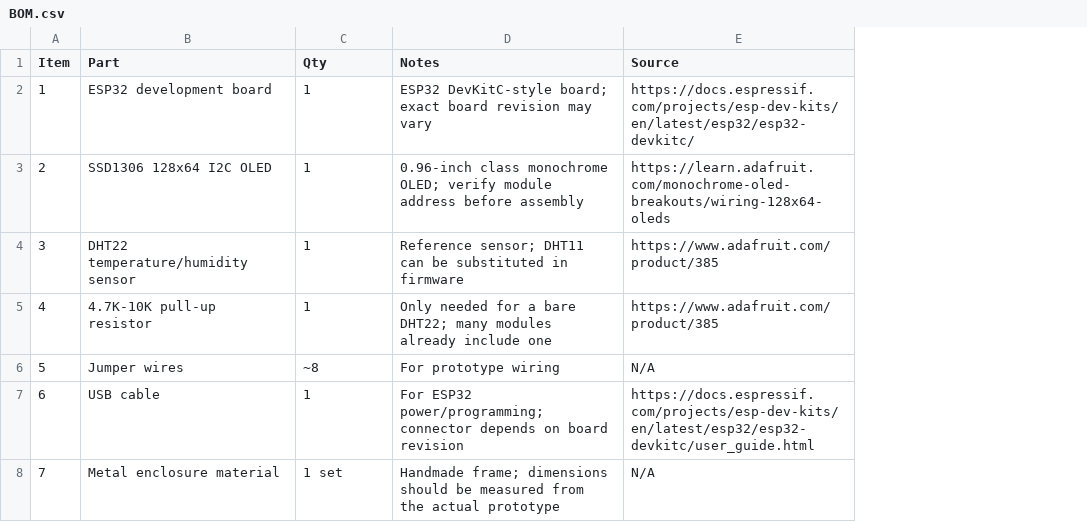
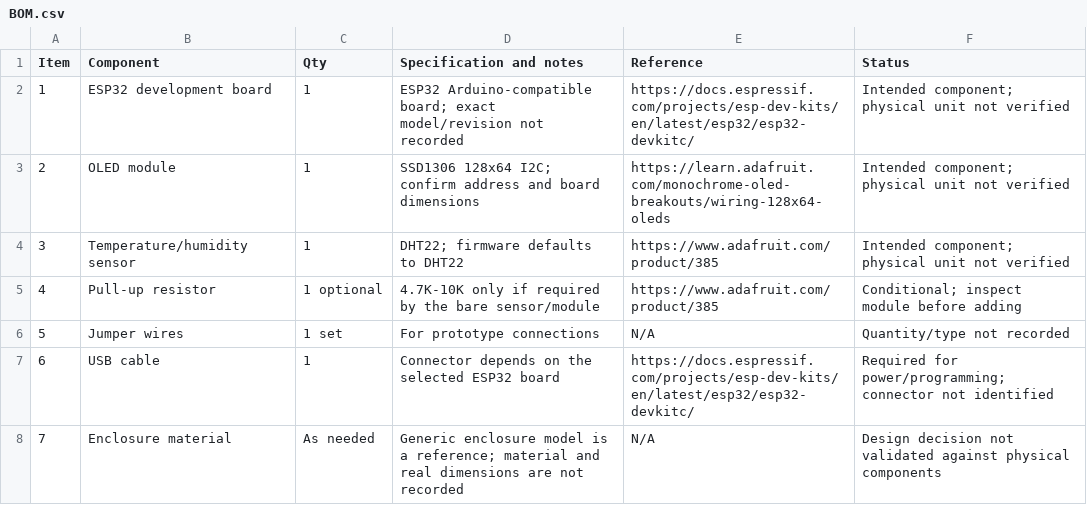
Before and after one commit to LunarEchoo56/ESP32-Mini-Smart-Desk-Monitor, a CSV file: hardware/BOM.csv, drawn as a sheet; removed rows and columns are numbered as before the commit, all else as after; the diff names each change by its address in the sheet, - before the commit and + after, or states it on an @@ line.

Commit message:
Audit repository, correct firmware timing, and remove misleading assets

```diff
--- a/hardware/BOM.csv
+++ b/hardware/BOM.csv
-column D (Notes), rows 2-8: ESP32 DevKitC-style board; exact board revision may vary | 0.96-inch class monochrome OLED; verify module address before assembly | Reference sensor; DHT11 can be substituted in firmware | Only needed for a bare DHT22; many modules already include one | For prototype wiring | For ESP32 power/programming; connector depends on board revision | Handmade frame; dimensions should be measured from the actual prototype
+column D (Specification and notes), rows 2-8: ESP32 Arduino-compatible board; exact model/revision not recorded | SSD1306 128x64 I2C; confirm address and board dimensions | DHT22; firmware defaults to DHT22 | 4.7K-10K only if required by the bare sensor/module | For prototype connections | Connector depends on the selected ESP32 board | Generic enclosure model is a reference; material and real dimensions are not recorded
+column F (Status), rows 2-8: Intended component; physical unit not verified | Intended component; physical unit not verified | Intended component; physical unit not verified | Conditional; inspect module before adding | Quantity/type not recorded | Required for power/programming; connector not identified | Design decision not validated against physical components
-B1: Part
+B1: Component
-E1: Source
+E1: Reference
-B3 (Component): SSD1306 128x64 I2C OLED
+B3 (Component): OLED module
-B4 (Component): DHT22 temperature/humidity sensor
+B4 (Component): Temperature/humidity sensor
-B5 (Component): 4.7K-10K pull-up resistor
+B5 (Component): Pull-up resistor
-C5 (Qty): 1
+C5 (Qty): 1 optional
-C6 (Qty): ~8
+C6 (Qty): 1 set
-E7 (Reference): https://docs.espressif.com/projects/esp-dev-kits/en/latest/esp32/esp32-devkitc/user_guide.html
+E7 (Reference): https://docs.espressif.com/projects/esp-dev-kits/en/latest/esp32/esp32-devkitc/
-B8 (Component): Metal enclosure material
+B8 (Component): Enclosure material
-C8 (Qty): 1 set
+C8 (Qty): As needed
```
Also changed, not shown: 19 other files.
